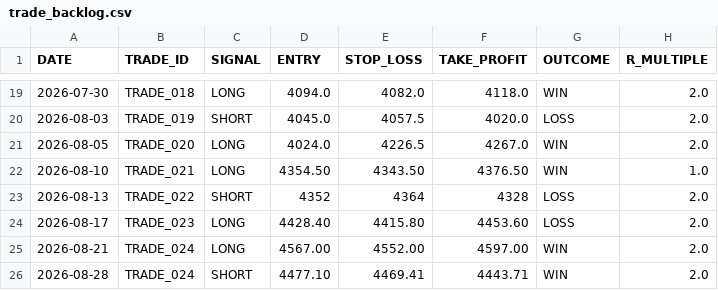
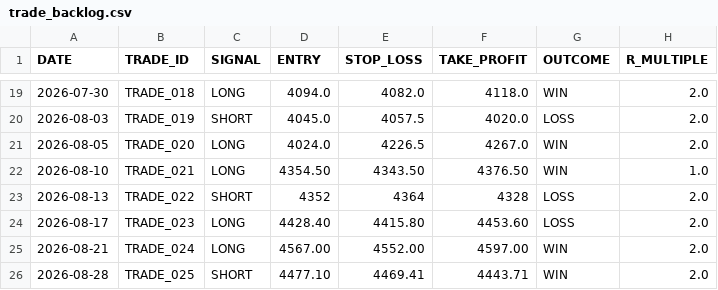
Before and after one commit to EhabBouAyash/Goldielock, a CSV file: trade_backlog.csv, drawn as a sheet; only a part is shown, gaps mark what is left out; the diff names each change by its address in the sheet, - before the commit and + after, or states it on an @@ line.

```diff
--- a/trade_backlog.csv
+++ b/trade_backlog.csv
-B26 (TRADE_ID): TRADE_024
+B26 (TRADE_ID): TRADE_025
```
Also changed, not shown: 13 other files.
